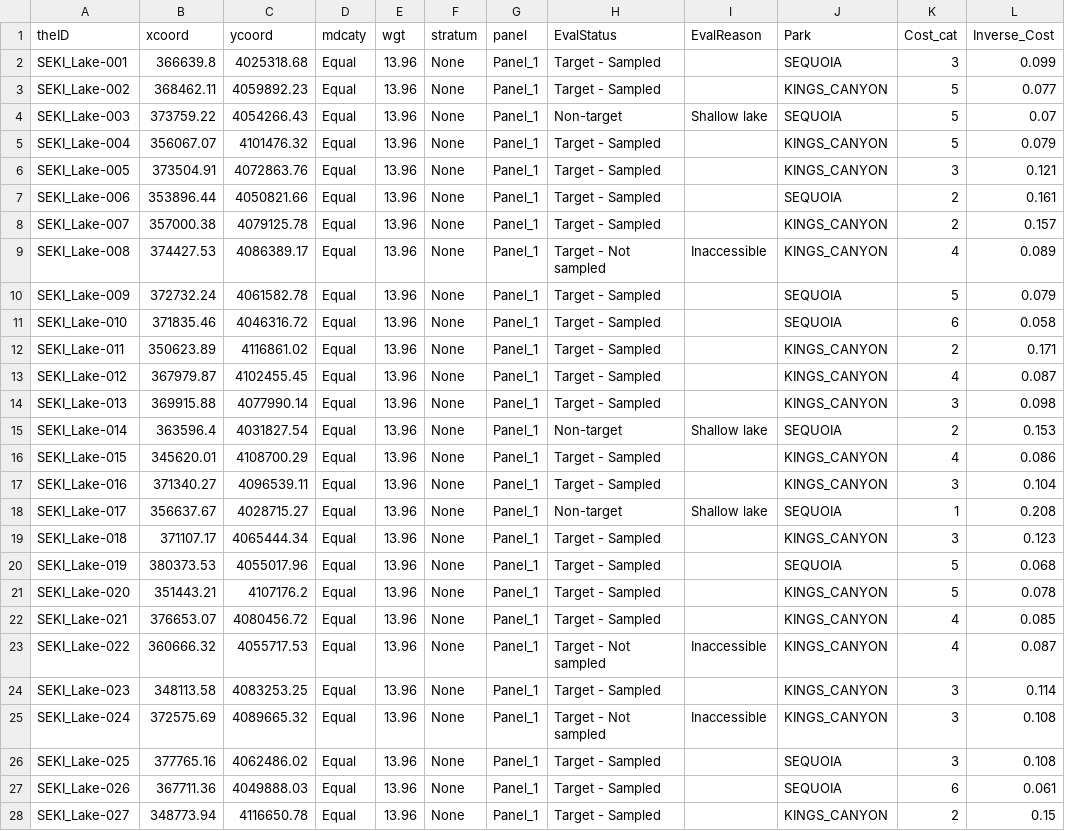
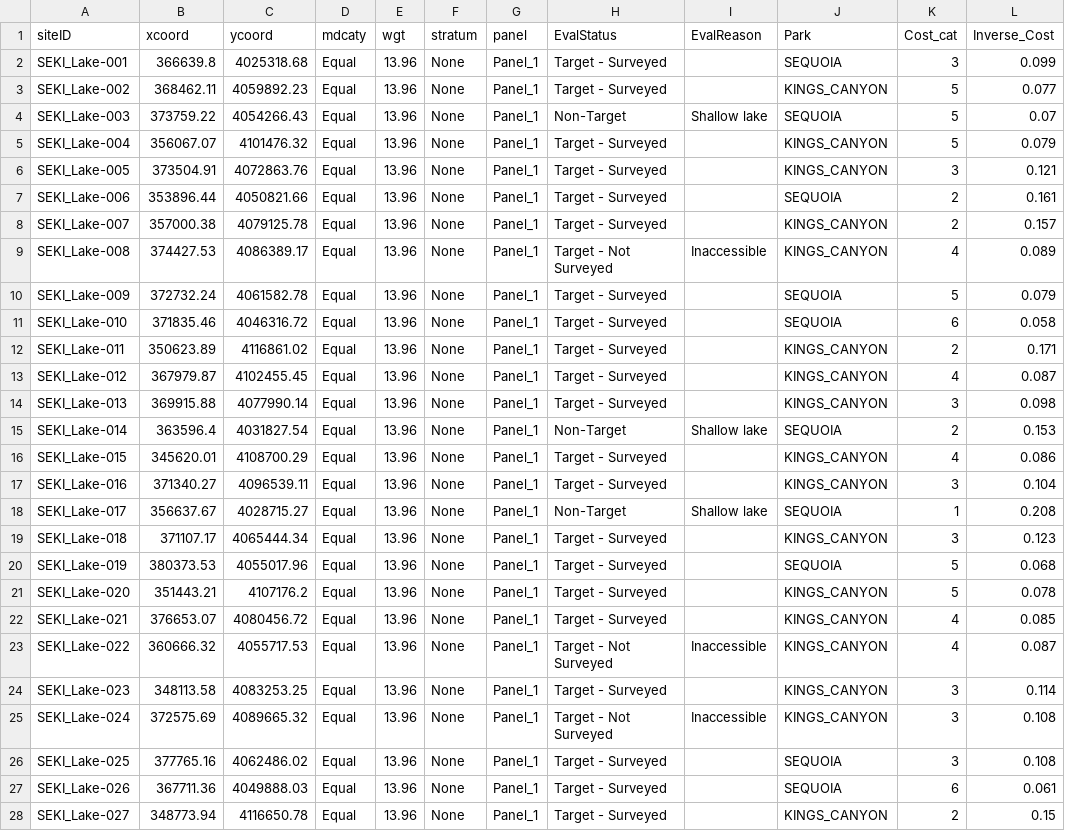
Before and after one commit to tmcd82070/SDrawNPS, a CSV file: data/SEKIlakes_ExampleData.csv, drawn as a sheet; only a part is shown; the diff covers the shown part only; the diff names each change by its address in the sheet, - before the commit and + after, or states it on an @@ line.

Commit message:
Several changes.  Changed title of equi.GUI interface, replaced file SEKIlakes to updated version, updated analysis console output to include syntax to read in a csv, replaced file Adjwgt_frameNR.R, fixed print to console error of first 10 samples.

```diff
--- a/data/SEKIlakes_ExampleData.csv
+++ b/data/SEKIlakes_ExampleData.csv
-A1: theID
+A1: siteID
-H2:H3 (EvalStatus): Target - Sampled
+H2:H3 (EvalStatus): Target - Surveyed
-H4 (EvalStatus): Non-target
+H4 (EvalStatus): Non-Target
-H5:H8 (EvalStatus): Target - Sampled
+H5:H8 (EvalStatus): Target - Surveyed
-H9 (EvalStatus): Target - Not sampled
+H9 (EvalStatus): Target - Not Surveyed
-H10:H14 (EvalStatus): Target - Sampled
+H10:H14 (EvalStatus): Target - Surveyed
-H15 (EvalStatus): Non-target
+H15 (EvalStatus): Non-Target
-H16:H17 (EvalStatus): Target - Sampled
+H16:H17 (EvalStatus): Target - Surveyed
-H18 (EvalStatus): Non-target
+H18 (EvalStatus): Non-Target
-H19:H22 (EvalStatus): Target - Sampled
+H19:H22 (EvalStatus): Target - Surveyed
-H23 (EvalStatus): Target - Not sampled
+H23 (EvalStatus): Target - Not Surveyed
-H24 (EvalStatus): Target - Sampled
+H24 (EvalStatus): Target - Surveyed
-H25 (EvalStatus): Target - Not sampled
+H25 (EvalStatus): Target - Not Surveyed
-H26:H28 (EvalStatus): Target - Sampled
+H26:H28 (EvalStatus): Target - Surveyed
```
Also changed, not shown: 2 edited cells elsewhere in this file, 10 other files.
